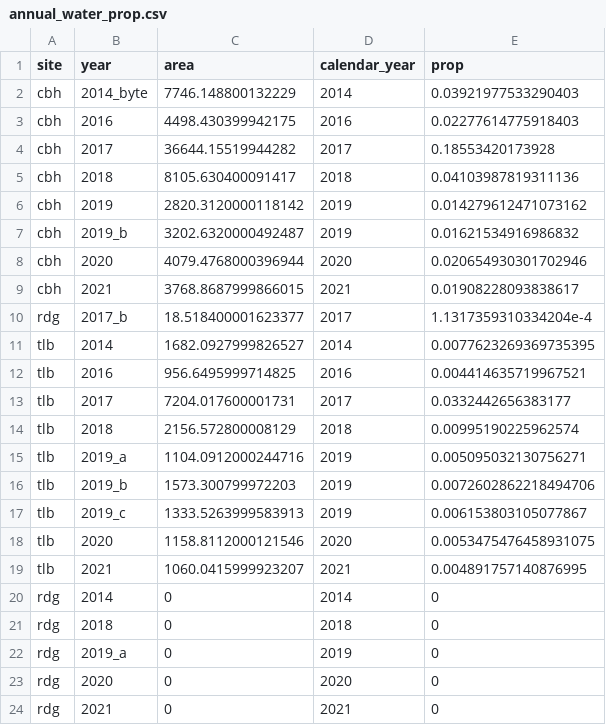
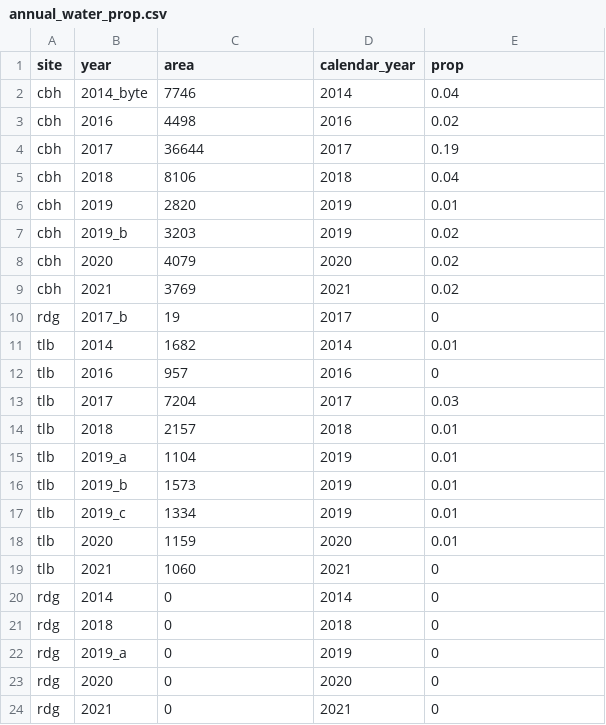
Before and after one commit to jakobjassmann/pond_project, a CSV file: tables/annual_water_prop.csv, drawn as a sheet.

Commit message:
rounded surface water proportion in output tables.

```diff
--- a/tables/annual_water_prop.csv
+++ b/tables/annual_water_prop.csv
@@ -1,20 +1,20 @@
 site,year,area,calendar_year,prop
-cbh,2014_byte,7746.148800132229,2014,0.03921977533290403
-cbh,2016,4498.430399942175,2016,0.02277614775918403
-cbh,2017,36644.15519944282,2017,0.18553420173928
-cbh,2018,8105.630400091417,2018,0.04103987819311136
-cbh,2019,2820.3120000118142,2019,0.014279612471073162
-cbh,2019_b,3202.6320000492487,2019,0.01621534916986832
-cbh,2020,4079.4768000396944,2020,0.020654930301702946
-cbh,2021,3768.8687999866015,2021,0.01908228093838617
-rdg,2017_b,18.518400001623377,2017,1.1317359310334204e-4
-tlb,2014,1682.0927999826527,2014,0.0077623269369735395
-tlb,2016,956.6495999714825,2016,0.004414635719967521
-tlb,2017,7204.017600001731,2017,0.0332442656383177
-tlb,2018,2156.572800008129,2018,0.00995190225962574
-tlb,2019_a,1104.0912000244716,2019,0.005095032130756271
-tlb,2019_b,1573.300799972203,2019,0.0072602862218494706
-tlb,2019_c,1333.5263999583913,2019,0.006153803105077867
-tlb,2020,1158.8112000121546,2020,0.0053475476458931075
-tlb,2021,1060.0415999923207,2021,0.004891757140876995
+cbh,2014_byte,7746,2014,0.04
+cbh,2016,4498,2016,0.02
+cbh,2017,36644,2017,0.19
+cbh,2018,8106,2018,0.04
+cbh,2019,2820,2019,0.01
+cbh,2019_b,3203,2019,0.02
+cbh,2020,4079,2020,0.02
+cbh,2021,3769,2021,0.02
+rdg,2017_b,19,2017,0
+tlb,2014,1682,2014,0.01
+tlb,2016,957,2016,0
+tlb,2017,7204,2017,0.03
+tlb,2018,2157,2018,0.01
+tlb,2019_a,1104,2019,0.01
+tlb,2019_b,1573,2019,0.01
+tlb,2019_c,1334,2019,0.01
+tlb,2020,1159,2020,0.01
+tlb,2021,1060,2021,0
 rdg,2014,0,2014,0
```
